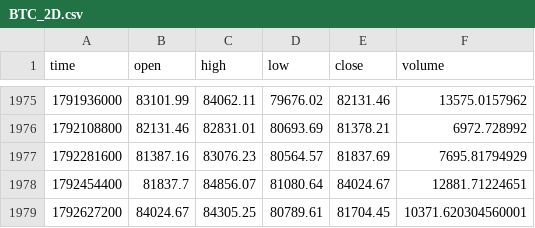
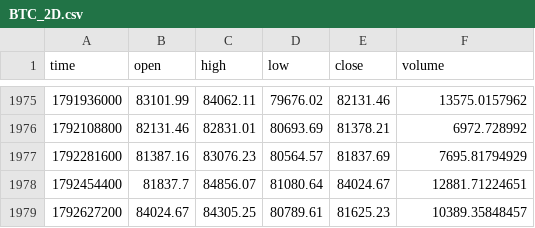
Before and after one commit to jaredbausch-ai/ctzb-data, a CSV file: data/BTC_2D.csv, drawn as a sheet; only a part is shown, gaps mark what is left out.

```diff
--- a/data/BTC_2D.csv
+++ b/data/BTC_2D.csv
@@ -1978,2 +1978,2 @@ time,open,high,low,close,volume
 1792454400,81837.7,84856.07,81080.64,84024.67,12881.71224651
-1792627200,84024.67,84305.25,80789.61,81704.45,10371.620304560001
+1792627200,84024.67,84305.25,80789.61,81625.23,10389.35848457
```
Also changed, not shown: data/BTC_12H.csv, data/BTC_1D.csv, 16 other files.
